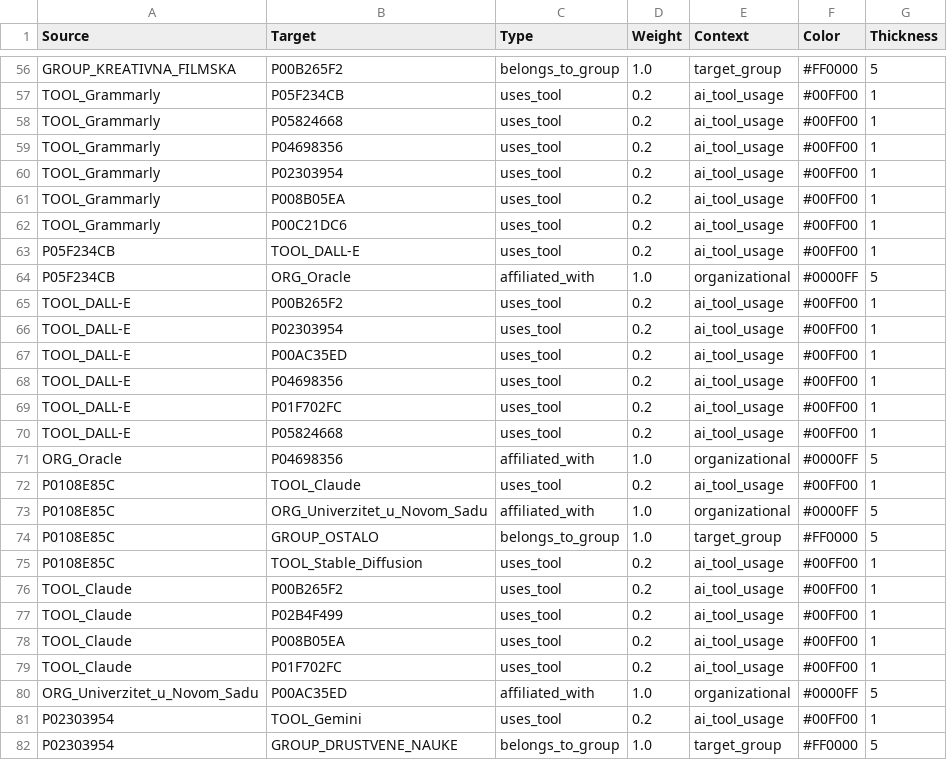
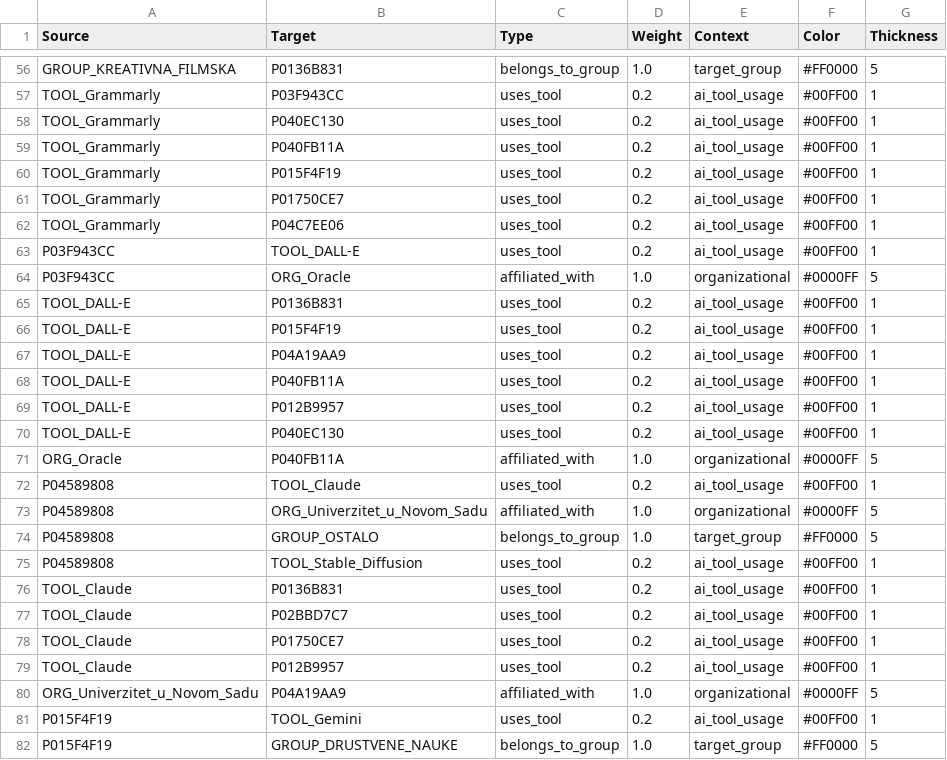
Before and after one commit to LazarDavidovic98/master-teza, a CSV file: anketa-sistem/data/gephi_edges.csv, drawn as a sheet; only a part is shown, gaps mark what is left out; the diff covers the shown part only; the diff names each change by its address in the sheet, - before the commit and + after, or states it on an @@ line.

```diff
--- a/anketa-sistem/data/gephi_edges.csv
+++ b/anketa-sistem/data/gephi_edges.csv
-B56 (Target): P00B265F2
+B56 (Target): P0136B831
-B57 (Target): P05F234CB
+B57 (Target): P03F943CC
-B58 (Target): P05824668
+B58 (Target): P040EC130
-B59 (Target): P04698356
+B59 (Target): P040FB11A
-B60 (Target): P02303954
+B60 (Target): P015F4F19
-B61 (Target): P008B05EA
+B61 (Target): P01750CE7
-B62 (Target): P00C21DC6
+B62 (Target): P04C7EE06
-A63:A64 (Source): P05F234CB
+A63:A64 (Source): P03F943CC
-B65 (Target): P00B265F2
+B65 (Target): P0136B831
-B66 (Target): P02303954
+B66 (Target): P015F4F19
-B67 (Target): P00AC35ED
+B67 (Target): P04A19AA9
-B68 (Target): P04698356
+B68 (Target): P040FB11A
-B69 (Target): P01F702FC
+B69 (Target): P012B9957
-B70 (Target): P05824668
+B70 (Target): P040EC130
-B71 (Target): P04698356
+B71 (Target): P040FB11A
-A72:A75 (Source): P0108E85C
+A72:A75 (Source): P04589808
-B76 (Target): P00B265F2
+B76 (Target): P0136B831
-B77 (Target): P02B4F499
+B77 (Target): P02BBD7C7
-B78 (Target): P008B05EA
+B78 (Target): P01750CE7
-B79 (Target): P01F702FC
+B79 (Target): P012B9957
-B80 (Target): P00AC35ED
+B80 (Target): P04A19AA9
-A81:A82 (Source): P02303954
+A81:A82 (Source): P015F4F19
```
Also changed, not shown: 67 edited cells elsewhere in this file, anketa-sistem/data/ai_knowledge.csv, anketa-sistem/data/gephi_nodes.csv, 25 other files.
